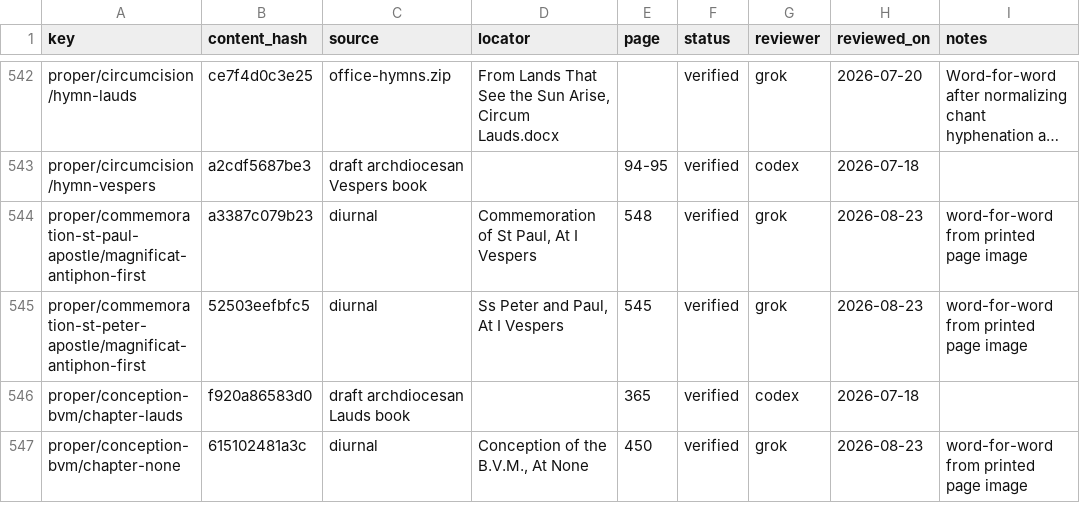
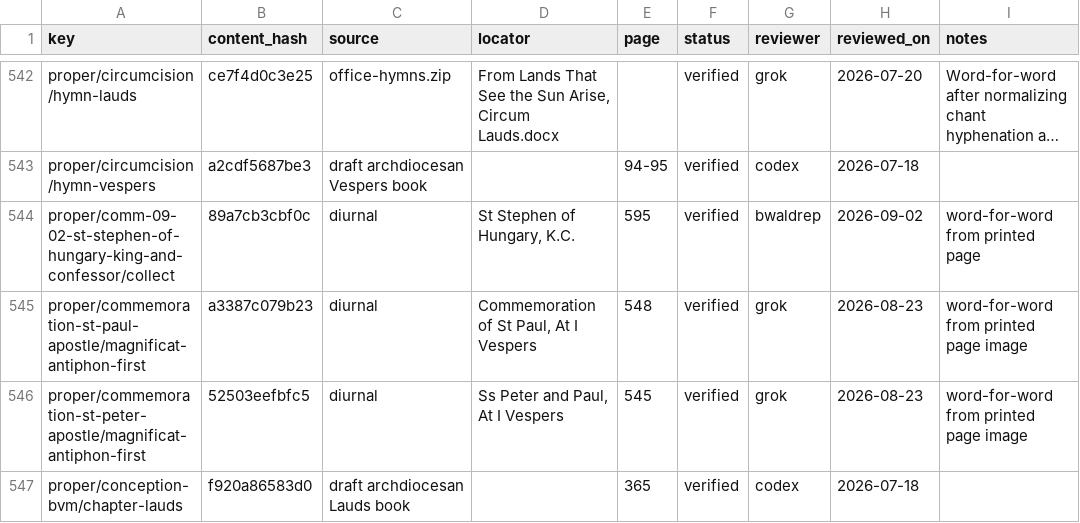
Before and after one commit to orthodoxwest/office, a CSV file: data/review/provenance.csv, drawn as a sheet; only a part is shown, gaps mark what is left out; the shorter side is filled out with more unchanged rows; long unchanged cells end in …; the diff names each change by its address in the sheet, - before the commit and + after, or states it on an @@ line.

Commit message:
Use Diurnal p.595 proper collect for St Stephen of Hungary (#280)
* Use Diurnal p.595 proper collect for St Stephen of Hungary

Fixes #279. Ordo Vespers 1 Sep cites Col. 595 for the Stephen comm;
the app was serving the Common of a Confessor instead.

parity-snapshot.json still needs a local make golden push (274KB; connector cannot embed it).

* Drop redundant commemoration-collect; [collect] is enough for the comm.

* chore: regenerate golden files

* Attest St Stephen of Hungary collect to Diurnal p.595.

Word-for-word from the printed page (office review attest).

* chore: regenerate golden files

---------

Co-authored-by: github-actions[bot] <github-actions[bot]@users.noreply.github.com>
Co-authored-by: Bill Waldrep <1427807+bwaldrep@users.noreply.github.com>

```diff
--- a/data/review/provenance.csv
+++ b/data/review/provenance.csv
+row 544: proper/comm-09-02-st-stephen-of-hungary-king-and-confessor/collect | 89a7cb3cbf0c | diurnal | St Stephen of Hungary, K.C. | 595 | verified | bwaldrep | 2026-09-02 | word-for-word from printed page
```
Also changed, not shown: 3 other files.
